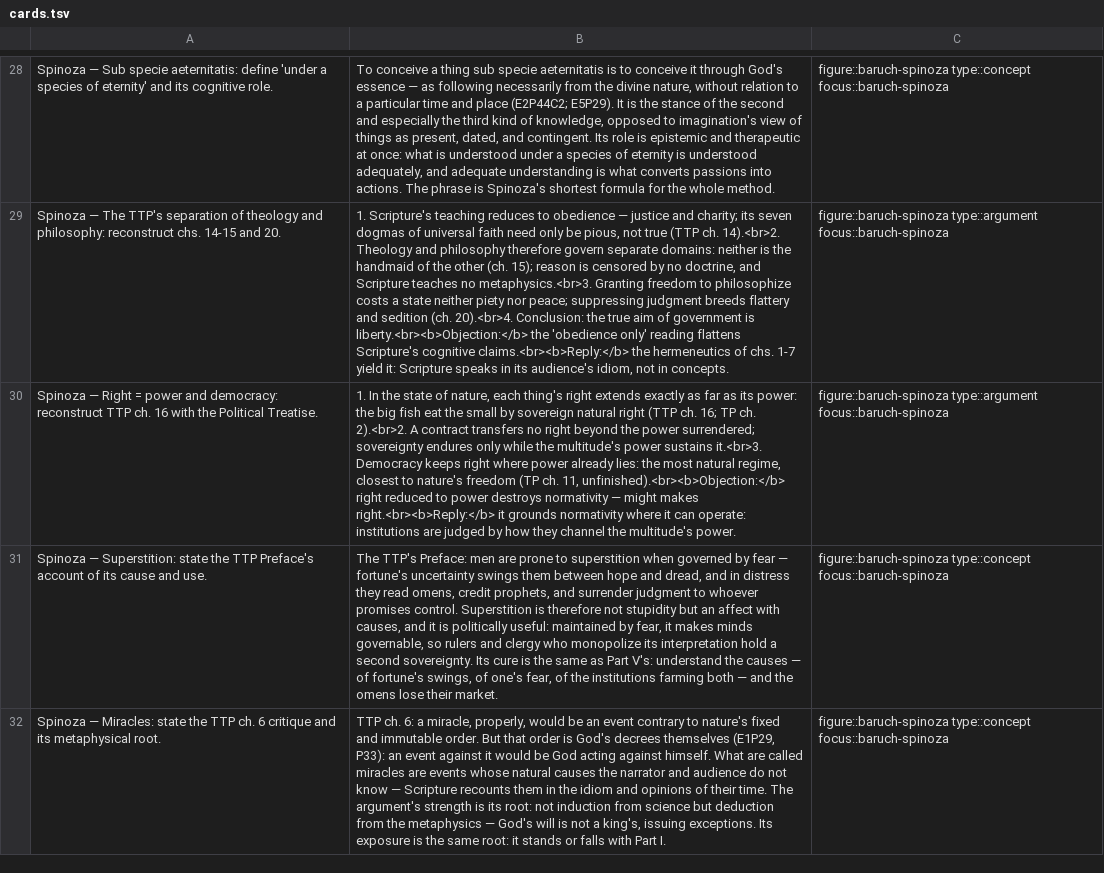
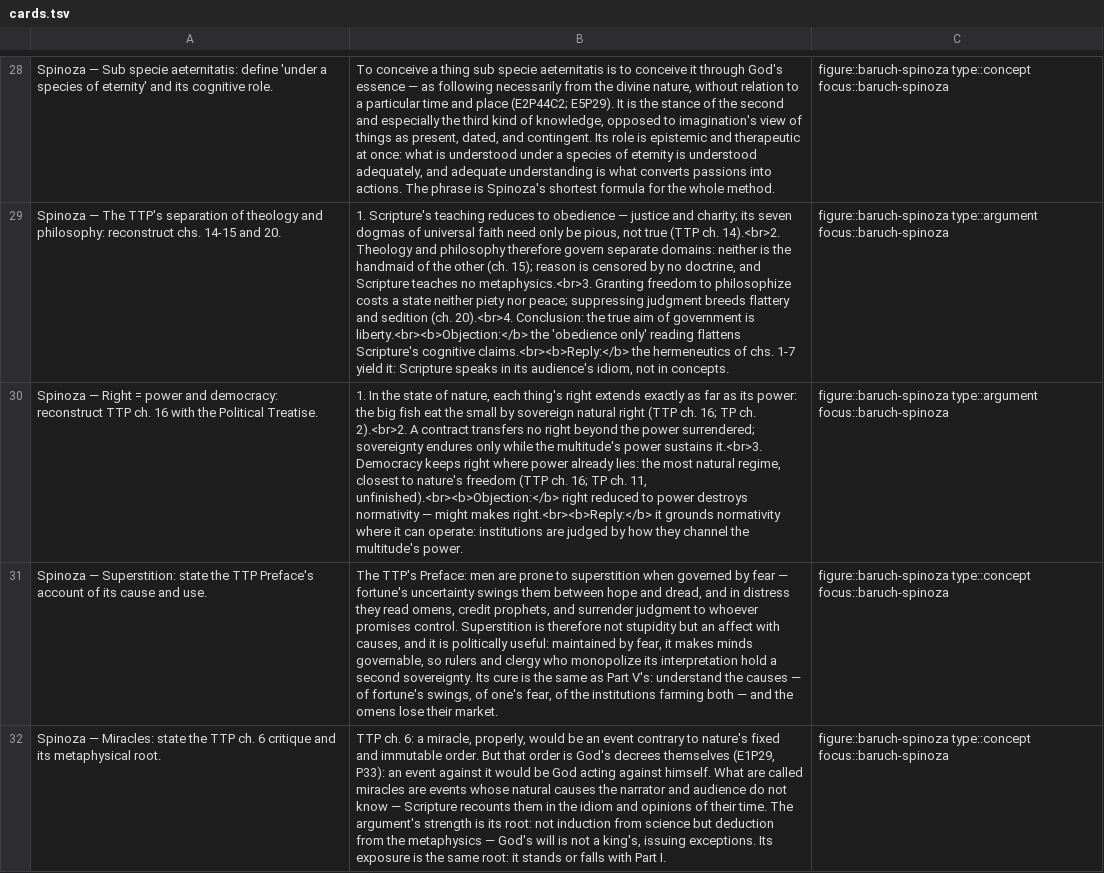
Before and after one commit to eric496/western-philosophy, a TSV file: focus-studies/baruch-spinoza/cards.tsv, drawn as a sheet; only a part is shown, gaps mark what is left out; the diff names each change by its address in the sheet, - before the commit and + after, or states it on an @@ line.

```diff
--- a/focus-studies/baruch-spinoza/cards.tsv
+++ b/focus-studies/baruch-spinoza/cards.tsv
-B30: …nature's freedom (TP ch. 11,…
+B30: …nature's freedom (TTP ch. 16; TP ch. 11,…
```
Also changed, not shown: zh/focus-studies/baruch-spinoza/cards.tsv.
